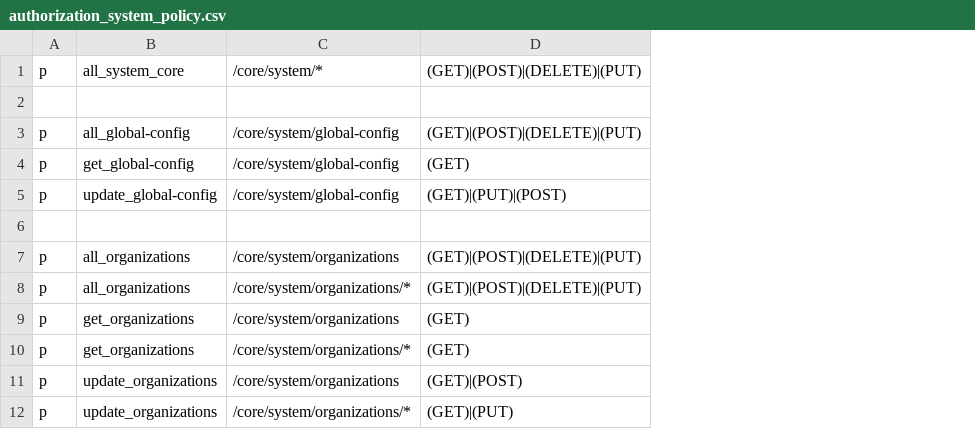
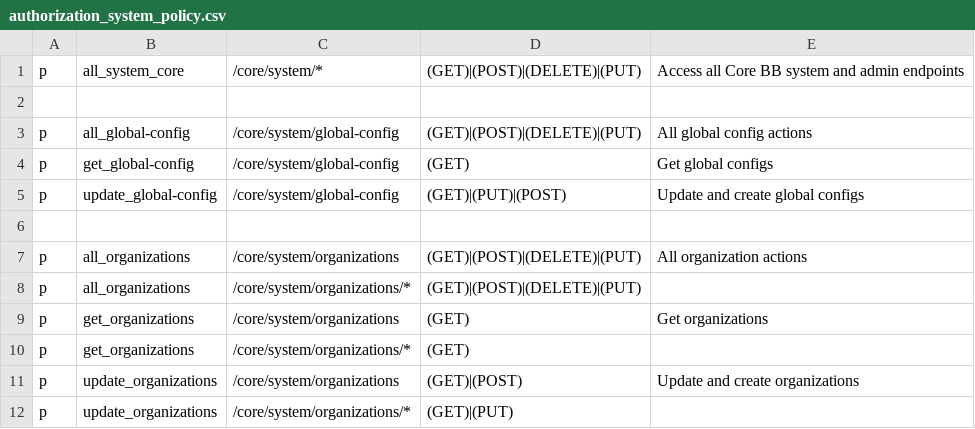
Before and after one commit to rokwire/core-building-block, a CSV file: driver/web/authorization_system_policy.csv, drawn as a sheet; only a part is shown; the diff names each change by its address in the sheet, - before the commit and + after, or states it on an @@ line.

Commit message:
[#506] Authorization policy comments not working (#509)
* update authorization policy for new model

* update auth library

* update changelog

* fix error handling,  service reg loader naming, all app/org service account handling

* fix service account app/org id check

* fix dockerfile for auth library v2

* fix typo

Co-authored-by: Ryan Oberlander <reoberlander2@gmail.com>

```diff
--- a/driver/web/authorization_system_policy.csv
+++ b/driver/web/authorization_system_policy.csv
+column E, rows 1-11: Access all Core BB system and admin endpoints |  | All global config actions | Get global configs | Update and create global configs |  | All organization actions |  | Get organizations |  | Update and create organizations
```
Also changed, not shown: driver/web/authorization_admin_policy.csv, 46 other files.
